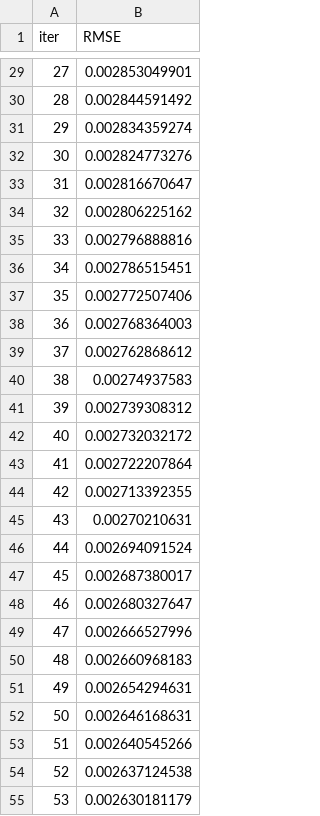
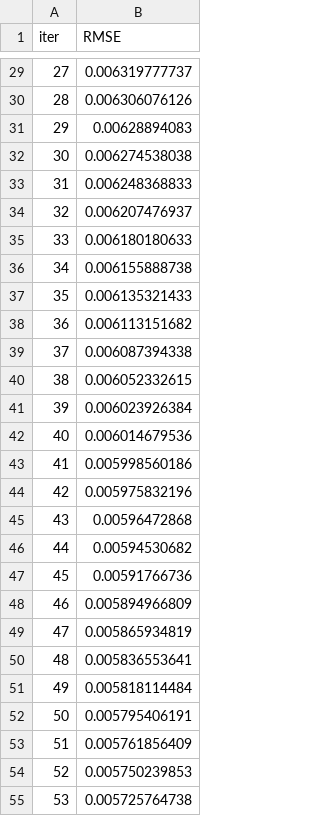
Before and after one commit to wamas2002/Wamas, a TSV file: catboost_info/learn_error.tsv, drawn as a sheet; only a part is shown, gaps mark what is left out; the diff covers the shown part only.

```diff
--- a/catboost_info/learn_error.tsv
+++ b/catboost_info/learn_error.tsv
@@ -29,27 +29,27 @@ iter	RMSE
-27	0.002853049901
-28	0.002844591492
-29	0.002834359274
-30	0.002824773276
-31	0.002816670647
-32	0.002806225162
-33	0.002796888816
-34	0.002786515451
-35	0.002772507406
-36	0.002768364003
-37	0.002762868612
-38	0.00274937583
-39	0.002739308312
-40	0.002732032172
-41	0.002722207864
-42	0.002713392355
-43	0.00270210631
-44	0.002694091524
-45	0.002687380017
-46	0.002680327647
-47	0.002666527996
-48	0.002660968183
-49	0.002654294631
-50	0.002646168631
-51	0.002640545266
-52	0.002637124538
-53	0.002630181179
+27	0.006319777737
+28	0.006306076126
+29	0.00628894083
+30	0.006274538038
+31	0.006248368833
+32	0.006207476937
+33	0.006180180633
+34	0.006155888738
+35	0.006135321433
+36	0.006113151682
+37	0.006087394338
+38	0.006052332615
+39	0.006023926384
+40	0.006014679536
+41	0.005998560186
+42	0.005975832196
+43	0.00596472868
+44	0.00594530682
+45	0.00591766736
+46	0.005894966809
+47	0.005865934819
+48	0.005836553641
+49	0.005818114484
+50	0.005795406191
+51	0.005761856409
+52	0.005750239853
+53	0.005725764738
```
Also changed, not shown: 73 edited cells elsewhere in this file, catboost_info/time_left.tsv, 6 other files.
